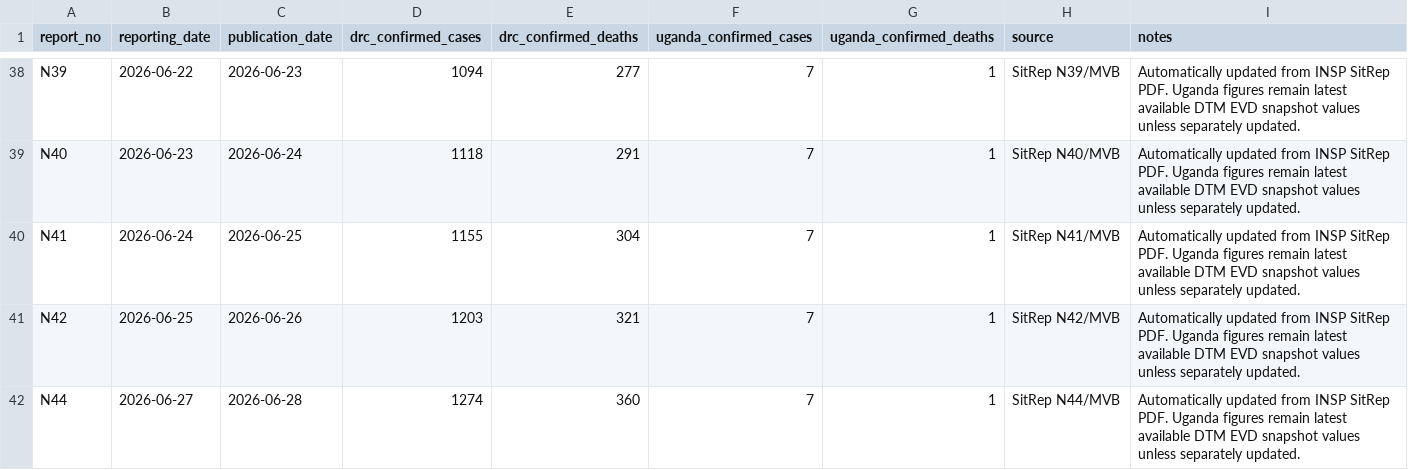
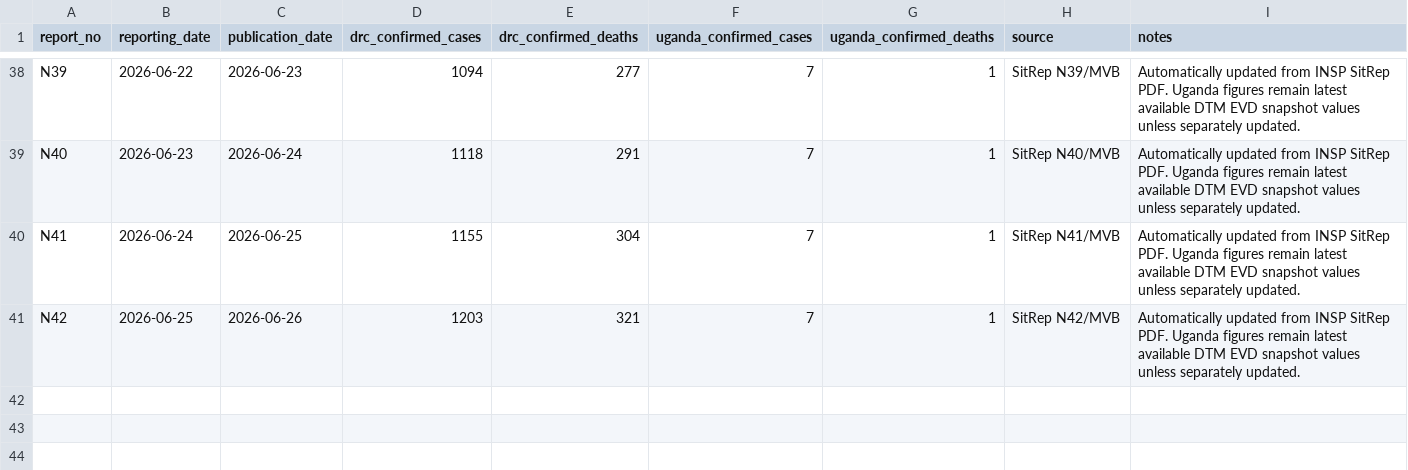
Before and after one commit to mosuzuki/drc_mobility, a CSV file: data/report_summary.csv, drawn as a sheet; only a part is shown, gaps mark what is left out.

```diff
--- a/data/report_summary.csv
+++ b/data/report_summary.csv
@@ -41,2 +41 @@ N41,2026-06-24,2026-06-25,1155,304,7,1,SitRep N41/MVB,Automatically updated from
 N42,2026-06-25,2026-06-26,1203,321,7,1,SitRep N42/MVB,Automatically updated from INSP SitRep PDF. Uganda figures remain latest available DTM EVD snapshot values unless separately updated.
-N44,2026-06-27,2026-06-28,1274,360,7,1,SitRep N44/MVB,Automatically updated from INSP SitRep PDF. Uganda figures remain latest available DTM EVD snapshot values unless separately updated.
```
Also changed, not shown: data/ai_sitrep_summary.csv, data/cases_unventilated.csv, 6 other files.
